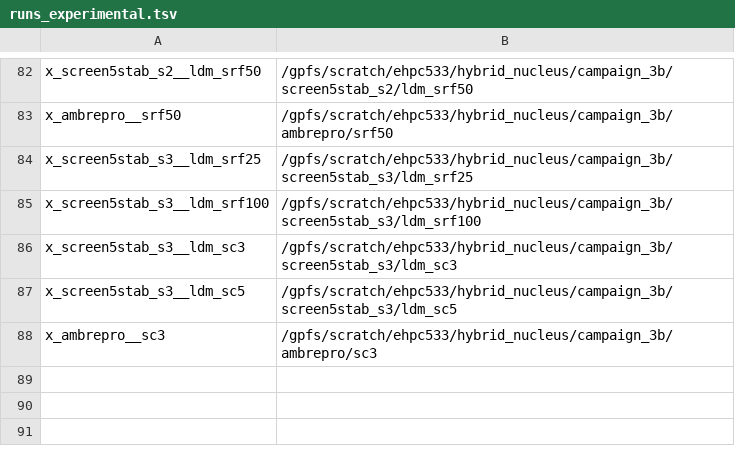
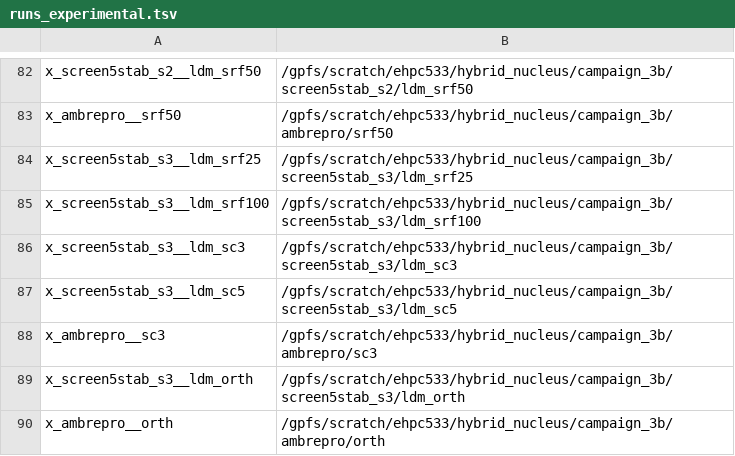
Before and after one commit to OpenEuroLLM/oellm-autoexp, a TSV file: scripts/korbi/wandb_sync/runs_experimental.tsv, drawn as a sheet; only a part is shown, gaps mark what is left out; the diff names each change by its address in the sheet, - before the commit and + after, or states it on an @@ line.

```diff
--- a/scripts/korbi/wandb_sync/runs_experimental.tsv
+++ b/scripts/korbi/wandb_sync/runs_experimental.tsv
+row 89: x_screen5stab_s3__ldm_orth | /gpfs/scratch/ehpc533/hybrid_nucleus/campaign_3b/screen5stab_s3/ldm_orth
+row 90: x_ambrepro__orth | /gpfs/scratch/ehpc533/hybrid_nucleus/campaign_3b/ambrepro/orth
```
Also changed, not shown: 6 other files.
